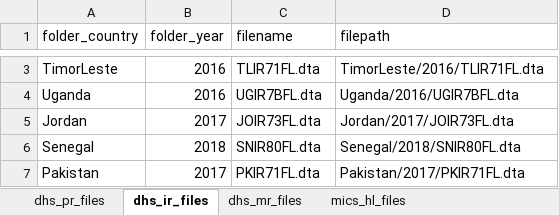
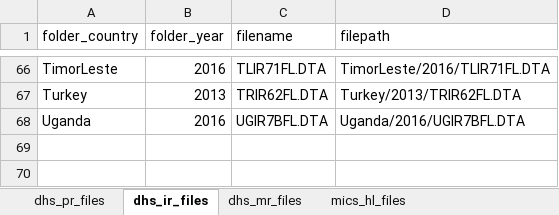
Before and after one commit to global-education-monitoring-report/wide2020, an Excel workbook: widetable/package/filenames.xlsx, sheet dhs_ir_files, drawn as a sheet; only a part is shown, gaps mark what is left out; values as stored, in another font and other column widths than the file's, no borders; removed rows and columns are numbered as before the commit, all else as after; the diff covers the shown part only; the diff names each change by its address in the sheet, - before the commit and + after, or states it on an @@ line.

```diff
--- a/widetable/package/filenames.xlsx (sheet dhs_ir_files)
+++ b/widetable/package/filenames.xlsx (sheet dhs_ir_files)
-C66 (filename): TLIR71FL.dta
+C66 (filename): TLIR71FL.DTA
-D66 (filepath): TimorLeste/2016/TLIR71FL.dta
+D66 (filepath): TimorLeste/2016/TLIR71FL.DTA
+row 67: Turkey | 2013 | TRIR62FL.DTA | Turkey/2013/TRIR62FL.DTA
-C68 (filename): UGIR7BFL.dta
+C68 (filename): UGIR7BFL.DTA
-D68 (filepath): Uganda/2016/UGIR7BFL.dta
+D68 (filepath): Uganda/2016/UGIR7BFL.DTA
-row 5: Jordan | 2017 | JOIR73FL.dta | Jordan/2017/JOIR73FL.dta
-row 6: Senegal | 2018 | SNIR80FL.dta | Senegal/2018/SNIR80FL.dta
-row 7: Pakistan | 2017 | PKIR71FL.dta | Pakistan/2017/PKIR71FL.dta
```
Also changed, not shown: 63 added rows and 2 edited cells elsewhere in this sheet, sheet dhs_pr_files, sheet dhs_mr_files, sheet mics_hl_files, 5 other files.
